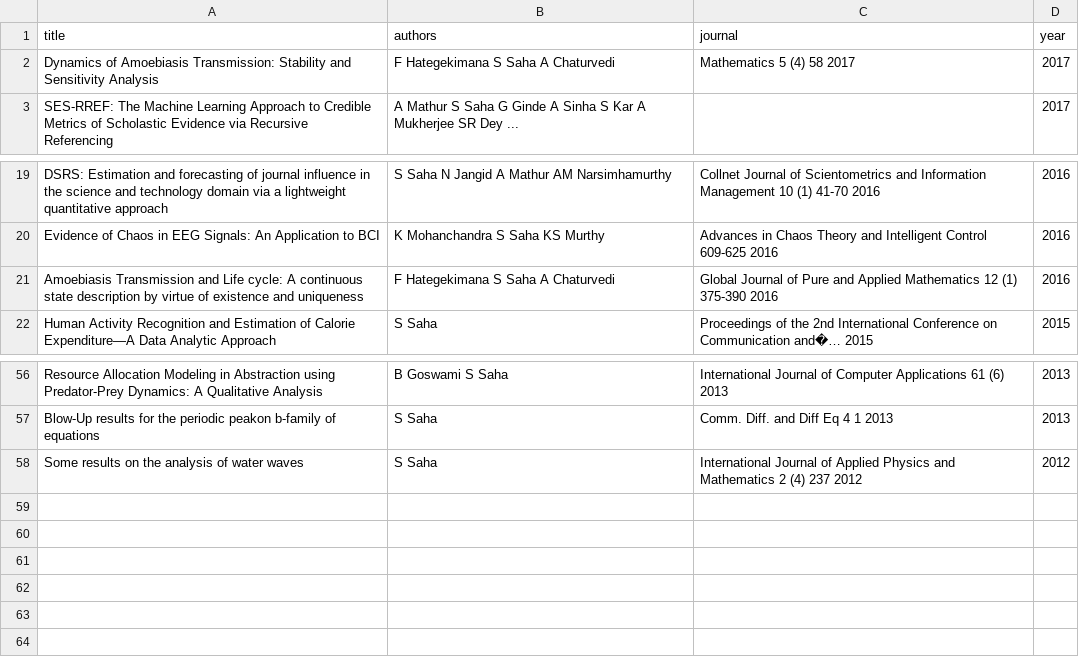
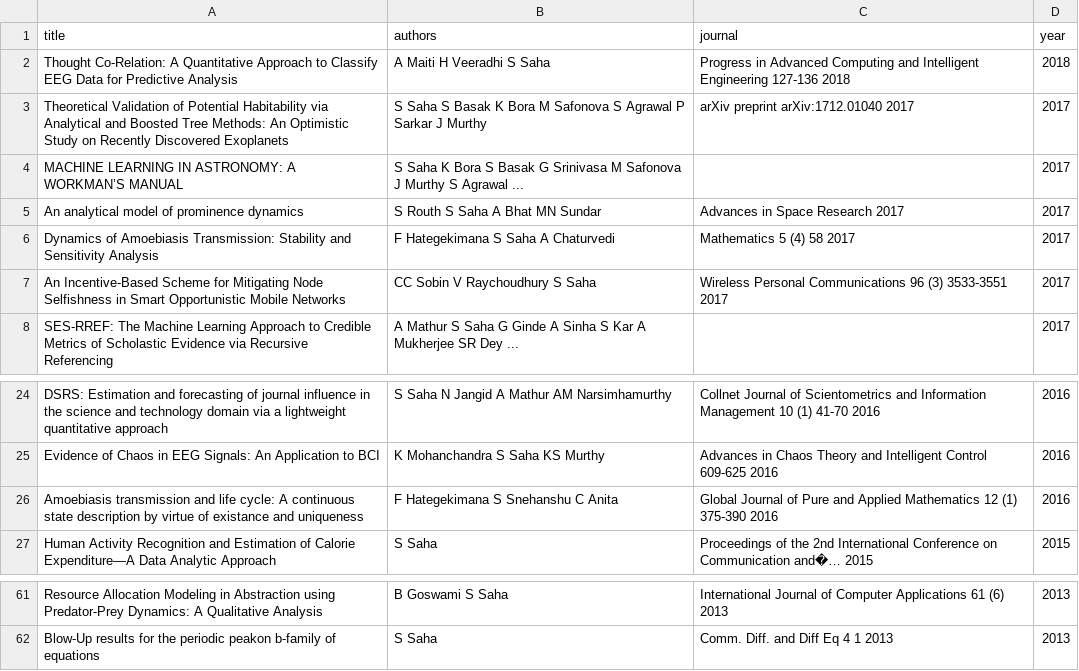
Before and after one commit to AnkitKSinha/faculty-pilot, a CSV file: public/publications/Dr. Snehanshu Saha.csv, drawn as a sheet; only a part is shown, gaps mark what is left out.

```diff
--- a/public/publications/Dr. Snehanshu Saha.csv
+++ b/public/publications/Dr. Snehanshu Saha.csv
@@ -1,3 +1,8 @@
 title,authors,journal,year
+Thought Co-Relation: A Quantitative Approach to Classify EEG Data for Predictive Analysis,A Maiti     H Veeradhi     S Saha,Progress in Advanced Computing and Intelligent Engineering  127-136  2018,2018
+Theoretical Validation of Potential Habitability via Analytical and Boosted Tree Methods: An Optimistic Study on Recently Discovered Exoplanets,S Saha     S Basak     K Bora     M Safonova     S Agrawal     P Sarkar     J Murthy,arXiv preprint arXiv:1712.01040  2017,2017
+MACHINE LEARNING IN ASTRONOMY: A WORKMAN’S MANUAL,S Saha     K Bora     S Basak     G Srinivasa     M Safonova     J Murthy     S Agrawal     ...,,2017
+An analytical model of prominence dynamics,S Routh     S Saha     A Bhat     MN Sundar,Advances in Space Research  2017,2017
 Dynamics of Amoebiasis Transmission: Stability and Sensitivity Analysis,F Hategekimana     S Saha     A Chaturvedi,Mathematics 5 (4)  58  2017,2017
+An Incentive-Based Scheme for Mitigating Node Selfishness in Smart Opportunistic Mobile Networks,CC Sobin     V Raychoudhury     S Saha,Wireless Personal Communications 96 (3)  3533-3551  2017,2017
 SES-RREF: The Machine Learning Approach to Credible Metrics of Scholastic Evidence via Recursive Referencing,A Mathur     S Saha     G Ginde     A Sinha     S Kar     A Mukherjee     SR Dey     ...,,2017
@@ -20,3 +25,3 @@ DSRS: Estimation and forecasting of journal influence in the science and technol
 Evidence of Chaos in EEG Signals: An Application to BCI,K Mohanchandra     S Saha     KS Murthy,Advances in Chaos Theory and Intelligent Control  609-625  2016,2016
-Amoebiasis Transmission and Life cycle: A continuous state description by virtue of existence and uniqueness,F Hategekimana     S Saha     A Chaturvedi,Global Journal of Pure and Applied Mathematics 12 (1)  375-390  2016,2016
+Amoebiasis transmission and life cycle: A continuous state description by virtue of existance and uniqueness,F Hategekimana     S Snehanshu     C Anita,Global Journal of Pure and Applied Mathematics 12 (1)  375-390  2016,2016
 Human Activity Recognition and Estimation of Calorie Expenditure—A Data Analytic Approach,S Saha,Proceedings of the 2nd International Conference on Communication and�…  2015,2015
@@ -57,2 +62 @@ Resource Allocation Modeling in Abstraction using Predator-Prey Dynamics: A Qual
 Blow-Up results for the periodic peakon b-family of equations,S Saha,Comm. Diff. and Diff Eq 4  1  2013,2013
-Some results on the analysis of water waves,S Saha,International Journal of Applied Physics and Mathematics 2 (4)  237  2012,2012
```
Also changed, not shown: public/publications/Dr. Annapurna D..csv, public/publications/Dr. Gowri Srinivasa.csv, 10 other files.
